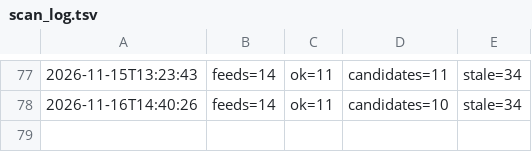
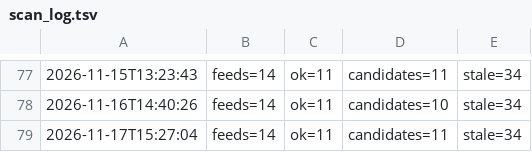
Before and after one commit to onuryamuk/airport-projects-radar, a TSV file: data/scan_log.tsv, drawn as a sheet; only a part is shown, gaps mark what is left out; the diff names each change by its address in the sheet, - before the commit and + after, or states it on an @@ line.

Commit message:
Feed scan 2026-11-17 15:27 UTC

```diff
--- a/data/scan_log.tsv
+++ b/data/scan_log.tsv
+row 79: 2026-11-17T15:27:04 | feeds=14 | ok=11 | candidates=11 | stale=34
```
Also changed, not shown: 7 other files.
